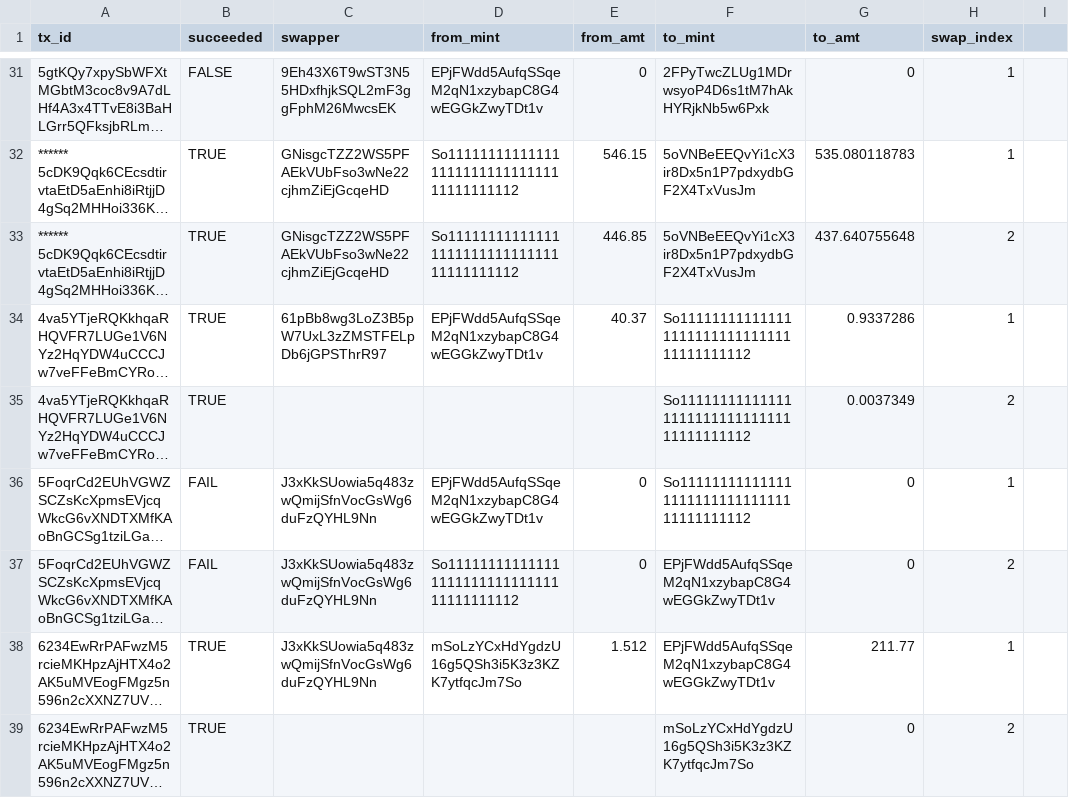
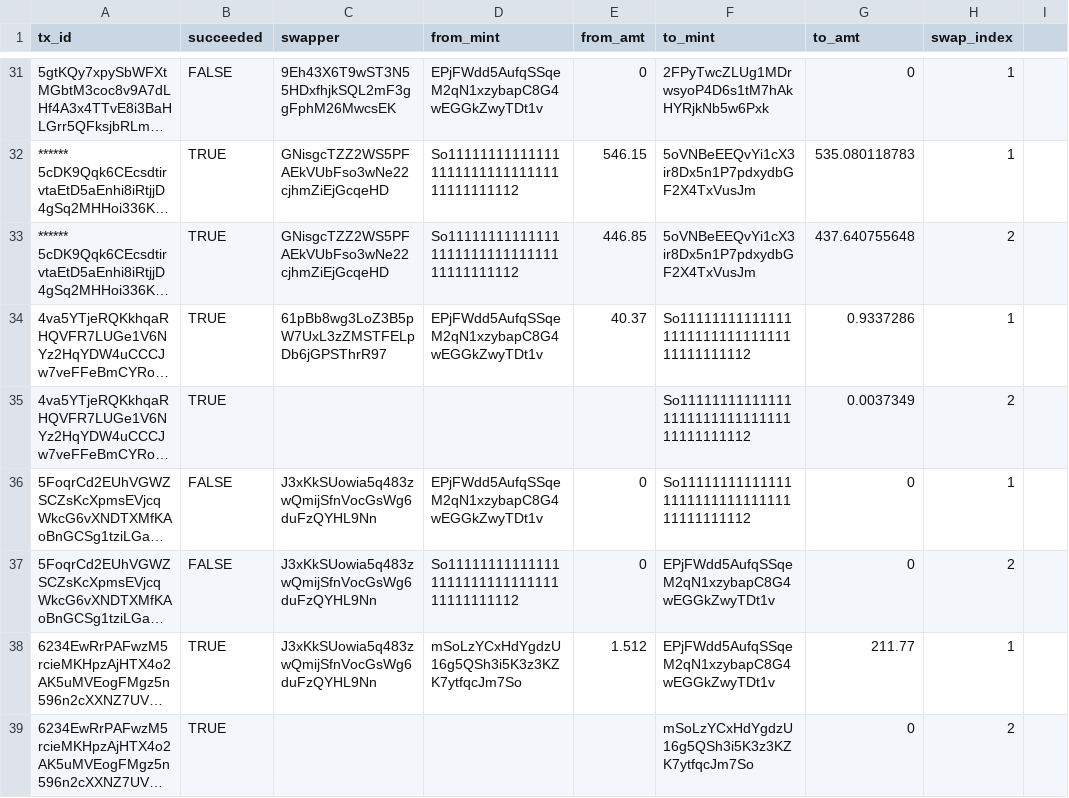
Before and after one commit to FlipsideCrypto/solana-models, a CSV file: data/testing__swaps_all_jupiter_dex.csv, drawn as a sheet; only a part is shown, gaps mark what is left out; long unchanged cells end in …; the diff names each change by its address in the sheet, - before the commit and + after, or states it on an @@ line.

Commit message:
testing additions

```diff
--- a/data/testing__swaps_all_jupiter_dex.csv
+++ b/data/testing__swaps_all_jupiter_dex.csv
-B36:B37 (succeeded): FAIL
+B36:B37 (succeeded): FALSE
```
Also changed, not shown: 2 other files.
